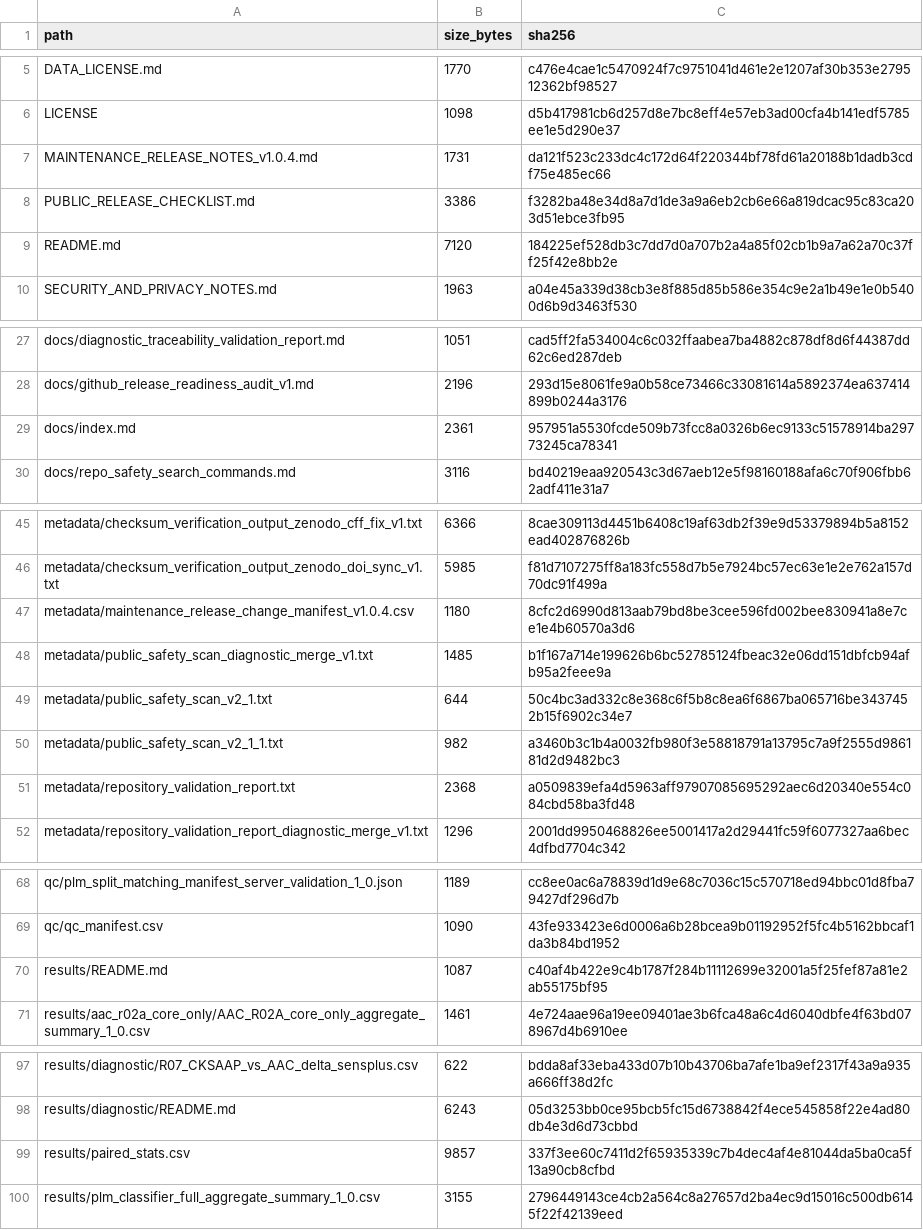
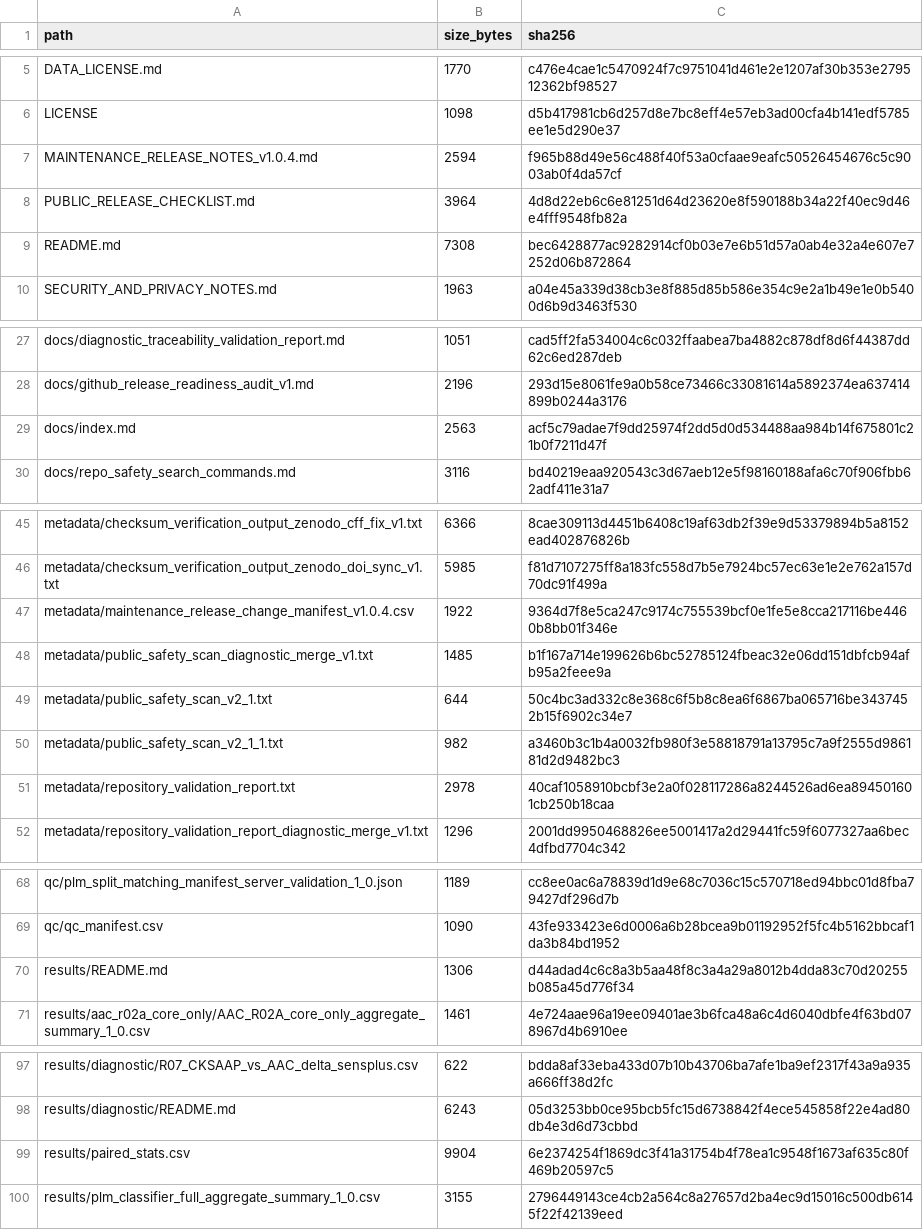
Before and after one commit to hjk-l908/idaop-benchmarking-framework, a CSV file: metadata/package_file_manifest.csv, drawn as a sheet; only a part is shown, gaps mark what is left out; the diff covers the shown part only.

```diff
--- a/metadata/package_file_manifest.csv
+++ b/metadata/package_file_manifest.csv
@@ -6,5 +6,5 @@ DATA_LICENSE.md,1770,c476e4cae1c5470924f7c9751041d461e2e1207af30b353e279512362bf
 LICENSE,1098,d5b417981cb6d257d8e7bc8eff4e57eb3ad00cfa4b141edf5785ee1e5d290e37
-MAINTENANCE_RELEASE_NOTES_v1.0.4.md,1731,da121f523c233dc4c172d64f220344bf78fd61a20188b1dadb3cdf75e485ec66
-PUBLIC_RELEASE_CHECKLIST.md,3386,f3282ba48e34d8a7d1de3a9a6eb2cb6e66a819dcac95c83ca203d51ebce3fb95
-README.md,7120,184225ef528db3c7dd7d0a707b2a4a85f02cb1b9a7a62a70c37ff25f42e8bb2e
+MAINTENANCE_RELEASE_NOTES_v1.0.4.md,2594,f965b88d49e56c488f40f53a0cfaae9eafc50526454676c5c9003ab0f4da57cf
+PUBLIC_RELEASE_CHECKLIST.md,3964,4d8d22eb6c6e81251d64d23620e8f590188b34a22f40ec9d46e4fff9548fb82a
+README.md,7308,bec6428877ac9282914cf0b03e7e6b51d57a0ab4e32a4e607e7252d06b872864
 SECURITY_AND_PRIVACY_NOTES.md,1963,a04e45a339d38cb3e8f885d85b586e354c9e2a1b49e1e0b5400d6b9d3463f530
@@ -28,3 +28,3 @@ docs/diagnostic_traceability_validation_report.md,1051,cad5ff2fa534004c6c032ffaa
 docs/github_release_readiness_audit_v1.md,2196,293d15e8061fe9a0b58ce73466c33081614a5892374ea637414899b0244a3176
-docs/index.md,2361,957951a5530fcde509b73fcc8a0326b6ec9133c51578914ba29773245ca78341
+docs/index.md,2563,acf5c79adae7f9dd25974f2dd5d0d534488aa984b14f675801c21b0f7211d47f
 docs/repo_safety_search_commands.md,3116,bd40219eaa920543c3d67aeb12e5f98160188afa6c70f906fbb62adf411e31a7
@@ -46,3 +46,3 @@ metadata/checksum_verification_output_zenodo_cff_fix_v1.txt,6366,8cae309113d4451
 metadata/checksum_verification_output_zenodo_doi_sync_v1.txt,5985,f81d7107275ff8a183fc558d7b5e7924bc57ec63e1e2e762a157d70dc91f499a
-metadata/maintenance_release_change_manifest_v1.0.4.csv,1180,8cfc2d6990d813aab79bd8be3cee596fd002bee830941a8e7ce1e4b60570a3d6
+metadata/maintenance_release_change_manifest_v1.0.4.csv,1922,9364d7f8e5ca247c9174c755539bcf0e1fe5e8cca217116be4460b8bb01f346e
 metadata/public_safety_scan_diagnostic_merge_v1.txt,1485,b1f167a714e199626b6bc52785124fbeac32e06dd151dbfcb94afb95a2feee9a
@@ -50,3 +50,3 @@ metadata/public_safety_scan_v2_1.txt,644,50c4bc3ad332c8e368c6f5b8c8ea6f6867ba065
 metadata/public_safety_scan_v2_1_1.txt,982,a3460b3c1b4a0032fb980f3e58818791a13795c7a9f2555d986181d2d9482bc3
-metadata/repository_validation_report.txt,2368,a0509839efa4d5963aff97907085695292aec6d20340e554c084cbd58ba3fd48
+metadata/repository_validation_report.txt,2978,40caf1058910bcbf3e2a0f028117286a8244526ad6ea894501601cb250b18caa
 metadata/repository_validation_report_diagnostic_merge_v1.txt,1296,2001dd9950468826ee5001417a2d29441fc59f6077327aa6bec4dfbd7704c342
@@ -69,3 +69,3 @@ qc/plm_split_matching_manifest_server_validation_1_0.json,1189,cc8ee0ac6a78839d1
 qc/qc_manifest.csv,1090,43fe933423e6d0006a6b28bcea9b01192952f5fc4b5162bbcaf1da3b84bd1952
-results/README.md,1087,c40af4b422e9c4b1787f284b11112699e32001a5f25fef87a81e2ab55175bf95
+results/README.md,1306,d44adad4c6c8a3b5aa48f8c3a4a29a8012b4dda83c70d20255b085a45d776f34
 results/aac_r02a_core_only/AAC_R02A_core_only_aggregate_summary_1_0.csv,1461,4e724aae96a19ee09401ae3b6fca48a6c4d6040dbfe4f63bd078967d4b6910ee
@@ -98,3 +98,3 @@ results/diagnostic/R07_CKSAAP_vs_AAC_delta_sensplus.csv,622,bdda8af33eba433d07b1
 results/diagnostic/README.md,6243,05d3253bb0ce95bcb5fc15d6738842f4ece545858f22e4ad80db4e3d6d73cbbd
-results/paired_stats.csv,9857,337f3ee60c7411d2f65935339c7b4dec4af4e81044da5ba0ca5f13a90cb8cfbd
+results/paired_stats.csv,9904,6e2374254f1869dc3f41a31754b4f78ea1c9548f1673af635c80f469b20597c5
 results/plm_classifier_full_aggregate_summary_1_0.csv,3155,2796449143ce4cb2a564c8a27657d2ba4ec9d15016c500db6145f22f42139eed
```
Also changed, not shown: 6 edited cells elsewhere in this file, metadata/maintenance_release_change_manifest_v1.0.4.csv, results/paired_stats.csv, 10 other files.
